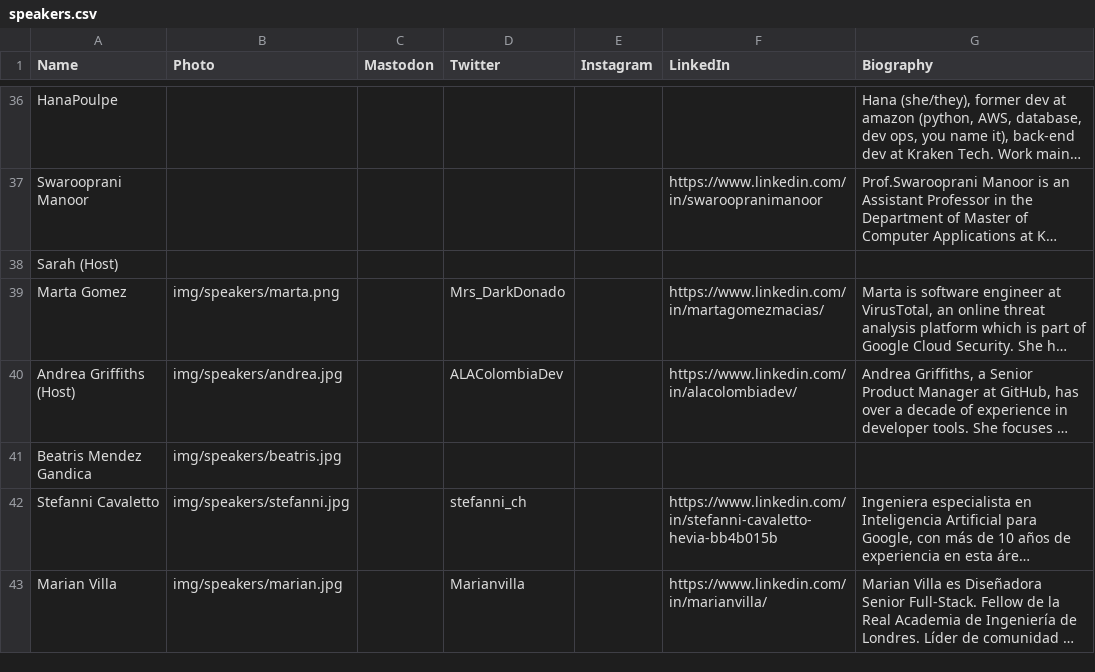
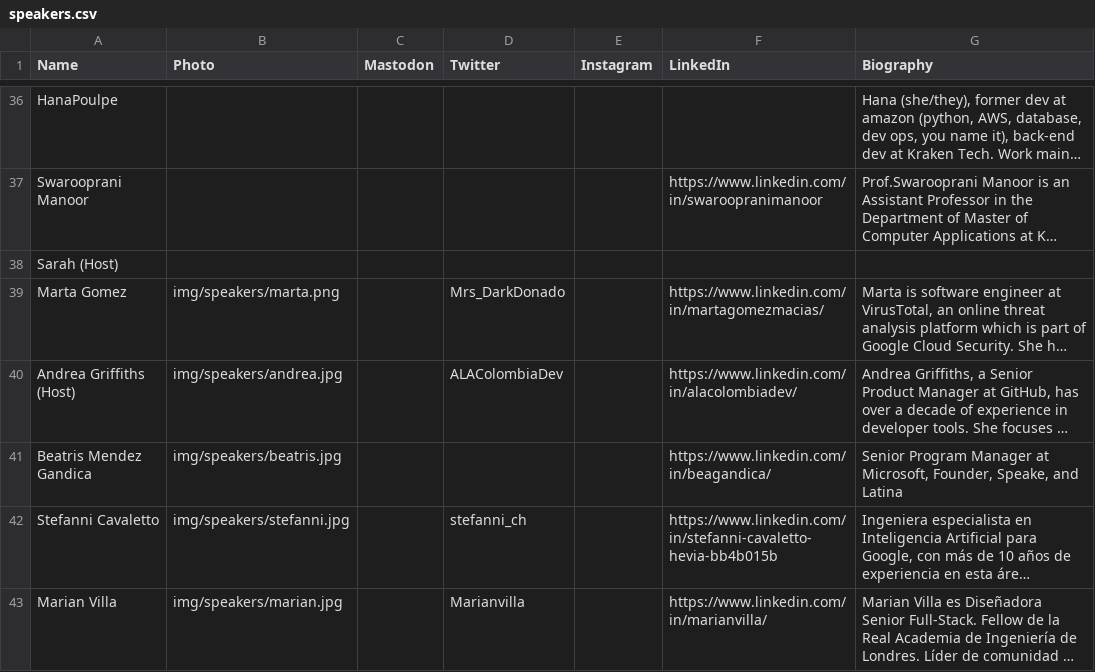
Before and after one commit to pyladies/global-conference, a CSV file: generate_site/speakers.csv, drawn as a sheet; only a part is shown, gaps mark what is left out; long unchanged cells end in …; the diff names each change by its address in the sheet, - before the commit and + after, or states it on an @@ line.

Commit message:
Add Beatris' social

```diff
--- a/generate_site/speakers.csv
+++ b/generate_site/speakers.csv
-F41 (LinkedIn): (empty)
+F41 (LinkedIn): https://www.linkedin.com/in/beagandica/
-G41 (Biography): (empty)
+G41 (Biography): Senior Program Manager at Microsoft, Founder, Speake, and Latina
```
